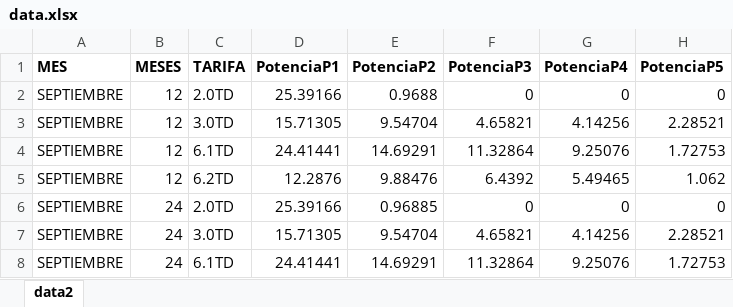
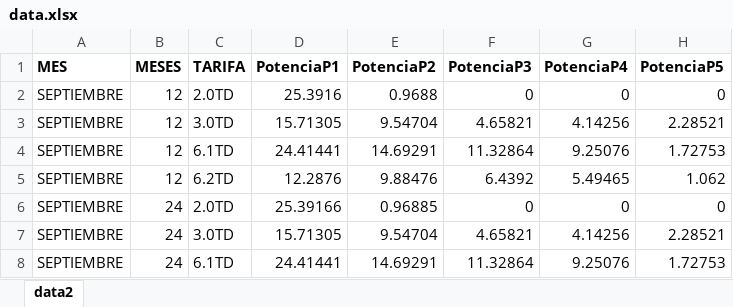
Before and after one commit to BamesaConsulting/cominiones-galp-f.github.io, an Excel workbook: data.xlsx, sheet data2, drawn as a sheet; only a part is shown; values as stored, in another font and other column widths than the file's, no borders; the diff names each change by its address in the sheet, - before the commit and + after, or states it on an @@ line.

Commit message:
Cambio en precios

```diff
--- a/data.xlsx (sheet data2)
+++ b/data.xlsx (sheet data2)
-D2 (PotenciaP1): 25.39166
+D2 (PotenciaP1): 25.3916
```
